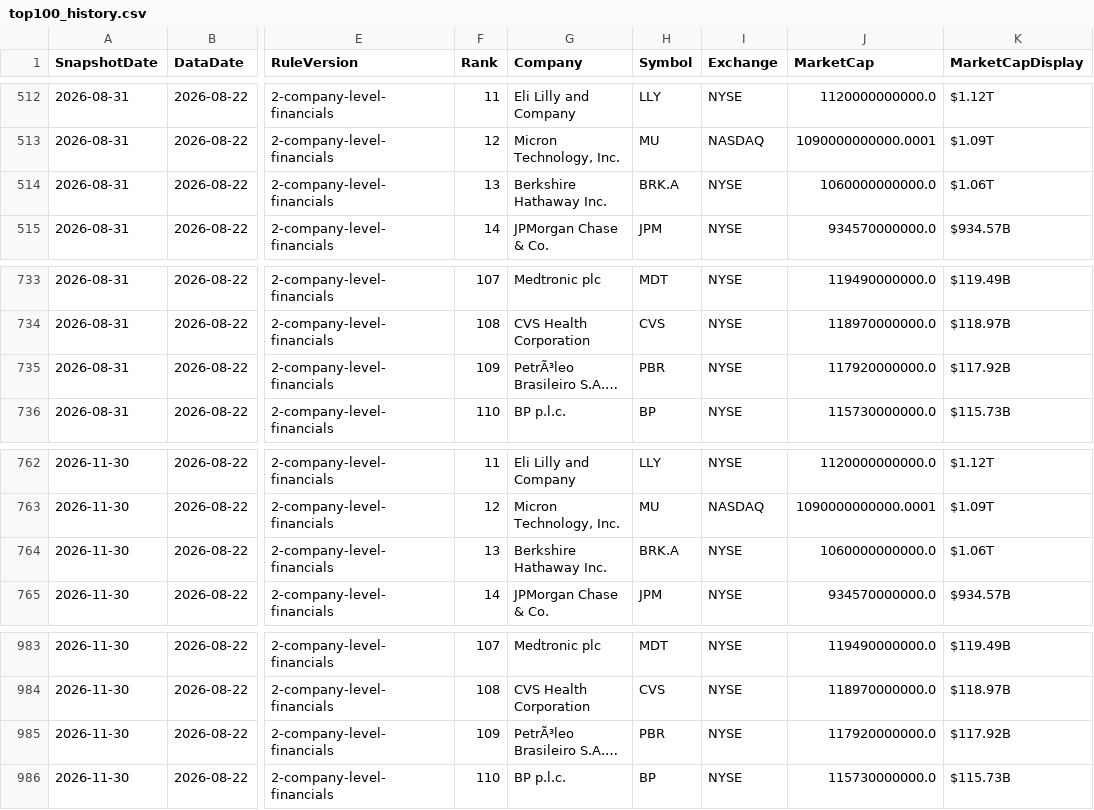
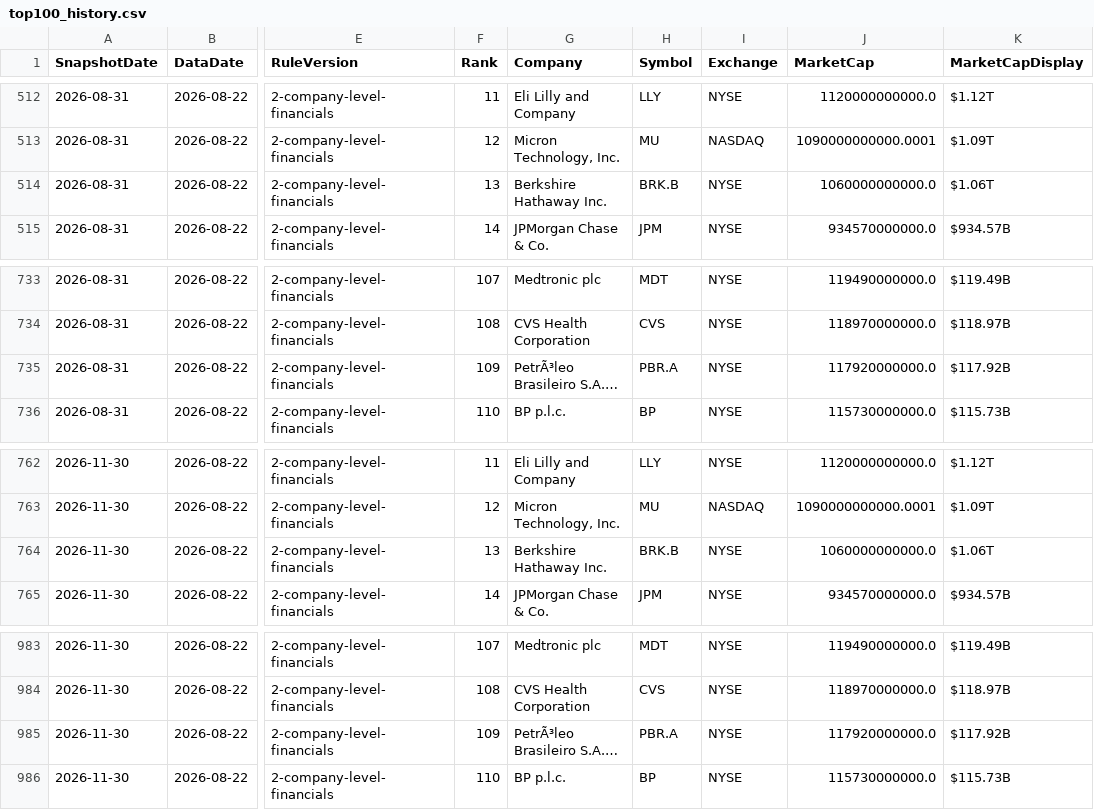
Before and after one commit to RH-102/my-index, a CSV file: data/top100_history.csv, drawn as a sheet; only a part is shown, gaps mark what is left out; long unchanged cells end in …; the diff names each change by its address in the sheet, - before the commit and + after, or states it on an @@ line.

```diff
--- a/data/top100_history.csv
+++ b/data/top100_history.csv
-H514 (Symbol): BRK.A
+H514 (Symbol): BRK.B
-H735 (Symbol): PBR
+H735 (Symbol): PBR.A
-H764 (Symbol): BRK.A
+H764 (Symbol): BRK.B
-H985 (Symbol): PBR
+H985 (Symbol): PBR.A
```
Also changed, not shown: data/index_history.csv, data/risk_dashboard.csv, 2 other files.
